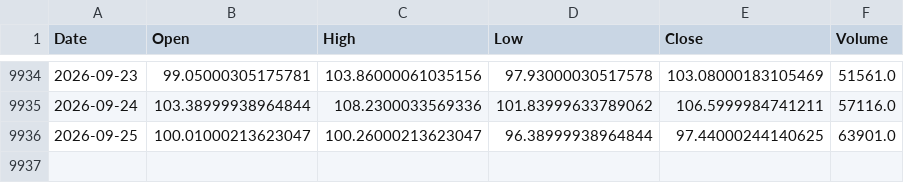
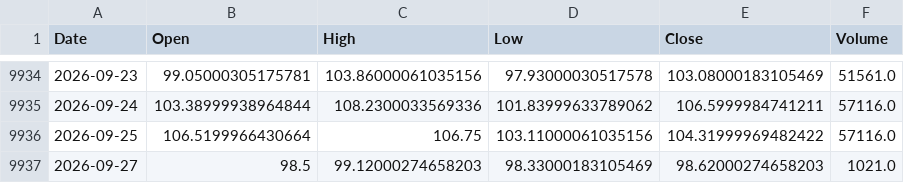
Before and after one commit to QuimEsc/ProvesInicials, a CSV file: dades_historiques/BZ=F.csv, drawn as a sheet; only a part is shown, gaps mark what is left out.

```diff
--- a/dades_historiques/BZ=F.csv
+++ b/dades_historiques/BZ=F.csv
@@ -9935,2 +9935,3 @@ Date,Open,High,Low,Close,Volume
 2026-09-24,103.38999938964844,108.2300033569336,101.83999633789062,106.5999984741211,57116.0
-2026-09-25,100.01000213623047,100.26000213623047,96.38999938964844,97.44000244140625,63901.0
+2026-09-25,106.5199966430664,106.75,103.11000061035156,104.31999969482422,57116.0
+2026-09-27,98.5,99.12000274658203,98.33000183105469,98.62000274658203,1021.0
```
Also changed, not shown: dades_historiques/BTC-USD.csv, dades_historiques/GC=F.csv, 7 other files.
